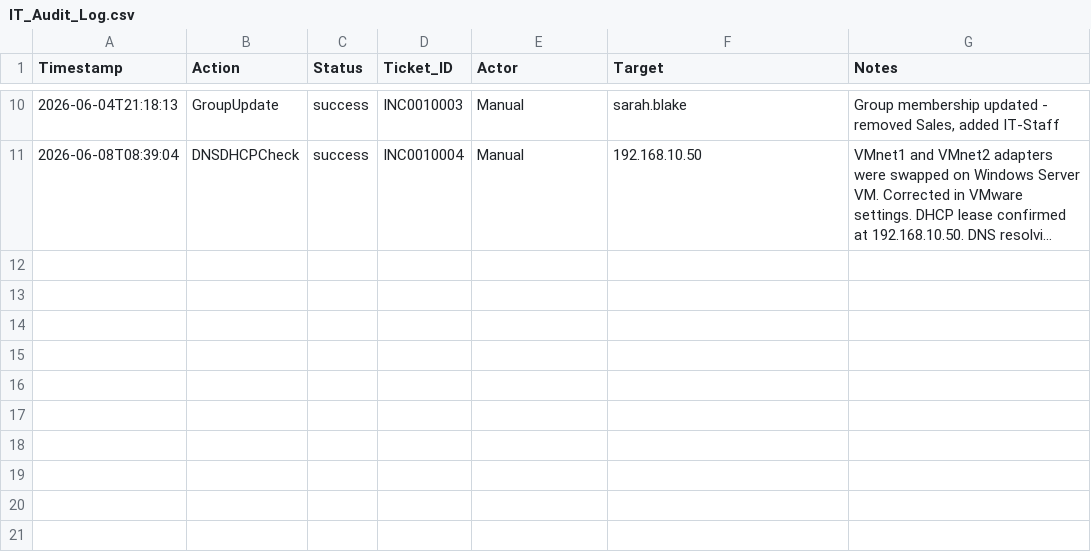
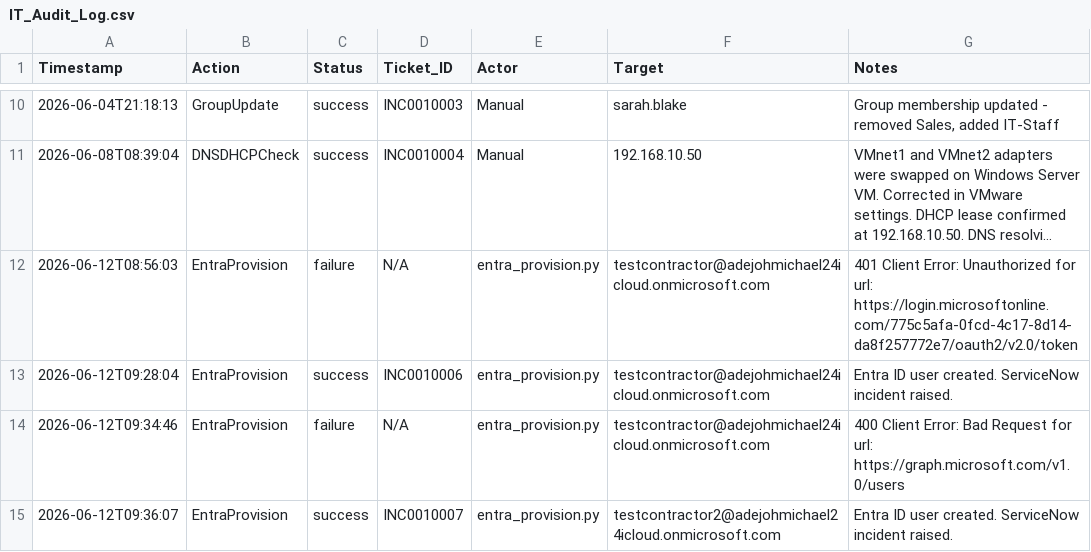
Before and after one commit to Jesseee9/Enterprise-IT-Operations-and-Workflow, a CSV file: logs/IT_Audit_Log.csv, drawn as a sheet; only a part is shown, gaps mark what is left out; long unchanged cells end in …; the diff names each change by its address in the sheet, - before the commit and + after, or states it on an @@ line.

Commit message:
Day 5 — Entra ID User Lifecycle via Graph API — INC0010007

```diff
--- a/logs/IT_Audit_Log.csv
+++ b/logs/IT_Audit_Log.csv
+row 12: 2026-06-12T08:56:03 | EntraProvision | failure | N/A | entra_provision.py | testcontractor@adejohmichael24icloud.onmicrosoft.com | 401 Client Error: Unauthorized for url: https://login.microsoftonline.com/775c5afa-0fcd-4c17-8d14-da8f257772e7/oauth2/v2.0/token
+row 13: 2026-06-12T09:28:04 | EntraProvision | success | INC0010006 | entra_provision.py | testcontractor@adejohmichael24icloud.onmicrosoft.com | Entra ID user created. ServiceNow incident raised.
+row 14: 2026-06-12T09:34:46 | EntraProvision | failure | N/A | entra_provision.py | testcontractor@adejohmichael24icloud.onmicrosoft.com | 400 Client Error: Bad Request for url: https://graph.microsoft.com/v1.0/users
+row 15: 2026-06-12T09:36:07 | EntraProvision | success | INC0010007 | entra_provision.py | testcontractor2@adejohmichael24icloud.onmicrosoft.com | Entra ID user created. ServiceNow incident raised.
```
Also changed, not shown: 4 other files.
